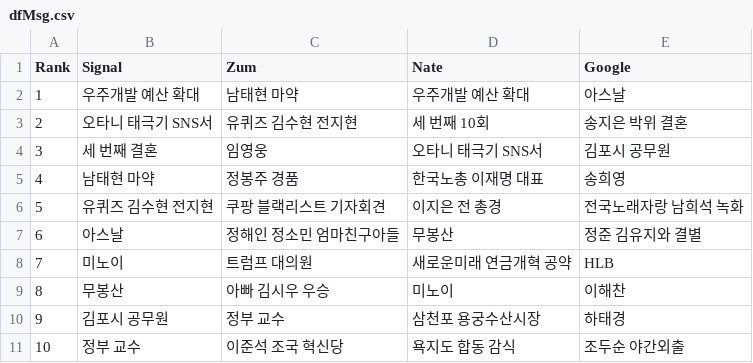
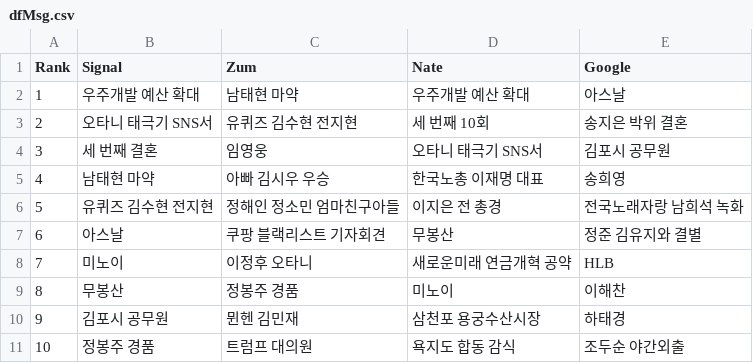
Before and after one commit to TrackerIssues/0301_TeleCollectData, a CSV file: dfMsg.csv, drawn as a sheet.

Commit message:
Auto - Update data!

```diff
--- a/dfMsg.csv
+++ b/dfMsg.csv
@@ -4,8 +4,8 @@ Rank,Signal,Zum,Nate,Google
 3,세 번째 결혼,임영웅,오타니 태극기 SNS서,김포시 공무원
-4,남태현 마약,정봉주 경품,한국노총 이재명 대표,송희영
-5,유퀴즈 김수현 전지현,쿠팡 블랙리스트 기자회견,이지은 전 총경,전국노래자랑 남희석 녹화
-6,아스날,정해인 정소민 엄마친구아들,무봉산,정준 김유지와 결별
-7,미노이,트럼프 대의원,새로운미래 연금개혁 공약,HLB
-8,무봉산,아빠 김시우 우승,미노이,이해찬
-9,김포시 공무원,정부 교수,삼천포 용궁수산시장,하태경
-10,정부 교수,이준석 조국 혁신당,욕지도 합동 감식,조두순 야간외출
+4,남태현 마약,아빠 김시우 우승,한국노총 이재명 대표,송희영
+5,유퀴즈 김수현 전지현,정해인 정소민 엄마친구아들,이지은 전 총경,전국노래자랑 남희석 녹화
+6,아스날,쿠팡 블랙리스트 기자회견,무봉산,정준 김유지와 결별
+7,미노이,이정후 오타니,새로운미래 연금개혁 공약,HLB
+8,무봉산,정봉주 경품,미노이,이해찬
+9,김포시 공무원,뮌헨 김민재,삼천포 용궁수산시장,하태경
+10,정봉주 경품,트럼프 대의원,욕지도 합동 감식,조두순 야간외출
```
Also changed, not shown: 1 other file.
